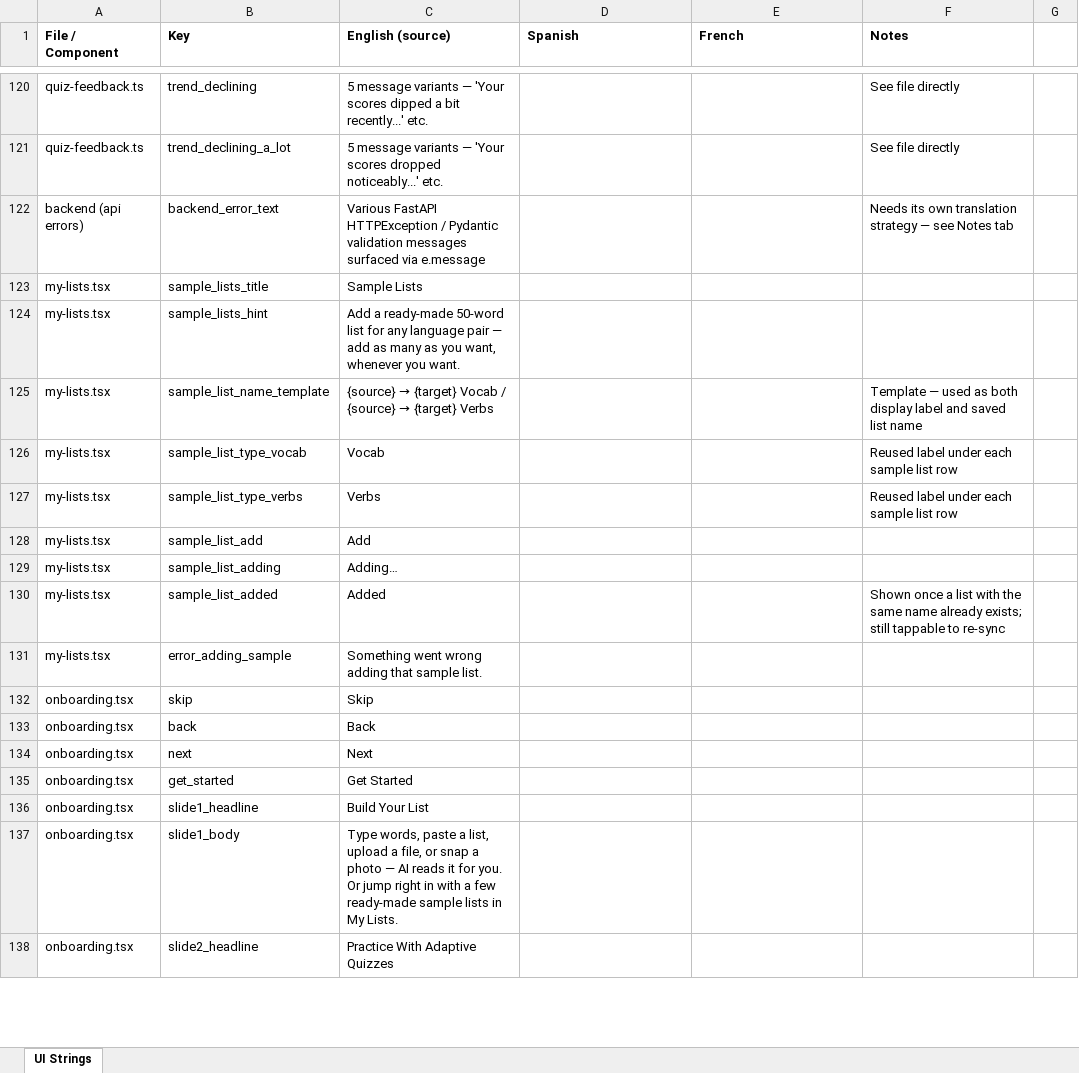
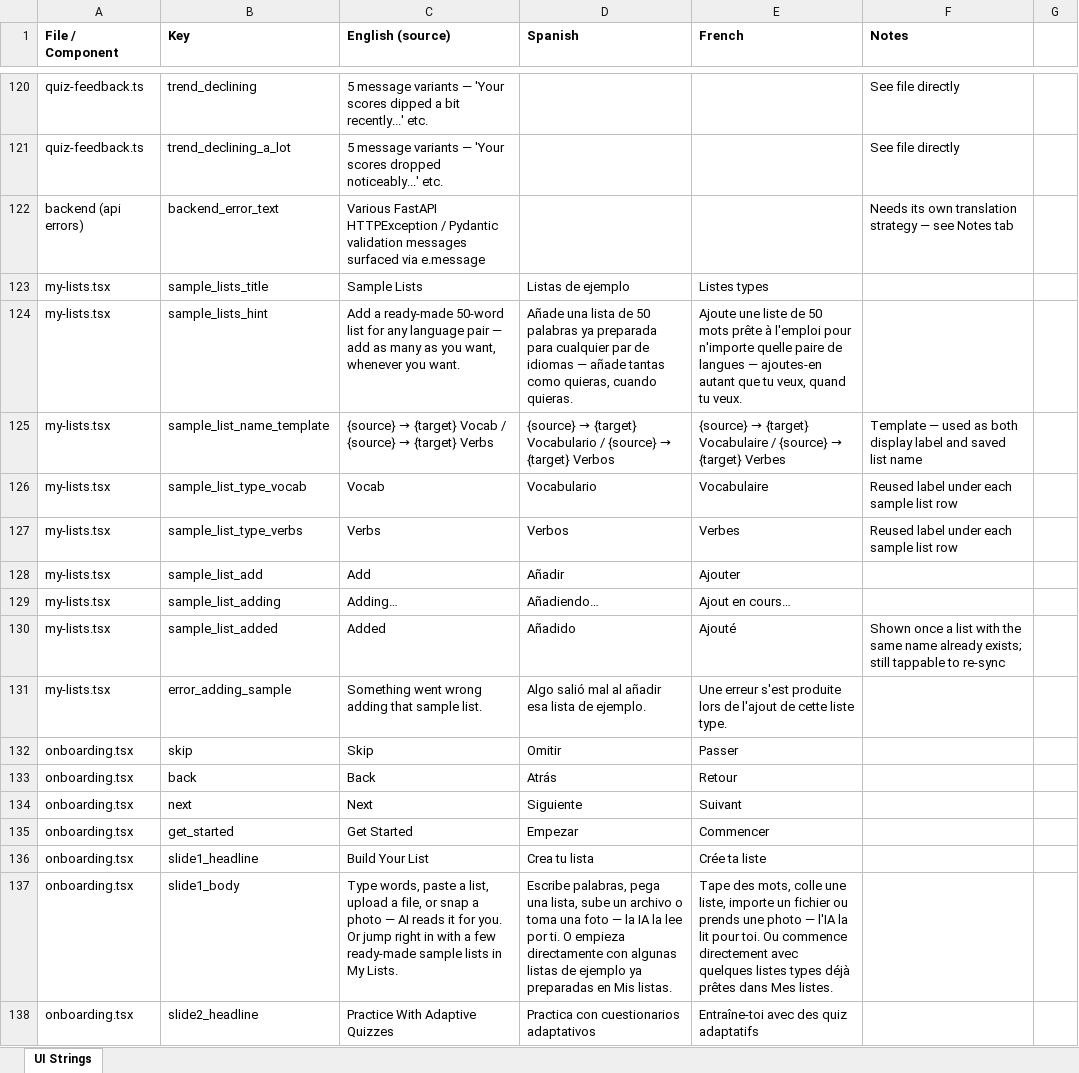
Before and after one commit to roycefum/langreps-app, an Excel workbook: localization/ui_strings.xlsx, sheet UI Strings, drawn as a sheet; only a part is shown, gaps mark what is left out; values as stored, in another font and other column widths than the file's, no borders; the diff covers the shown part only; the diff names each change by its address in the sheet, - before the commit and + after, or states it on an @@ line.

Commit message:
Translate ui_strings.csv into Spanish and French
First pass at the deferred localization sheet — 206 of 217 rows now
have Spanish and French translations. Left blank deliberately:
- app_name, splash_title (LangReps — proper name)
- splash_copyright (MarApps Development — proper name)
- language_names (explicitly flagged as an unresolved design decision
  — show language names in the UI language, or always in their own
  native form like "Español"/"Français"?)
- quiz-feedback.ts trend_* rows and backend_error_text — these are
  sheet rows describing multiple message variants / dynamic backend
  errors, not single literal strings to translate directly; still
  need their own strategy (per the existing Notes column)

This is a translation pass, not yet wired into the app — the app has
no i18n layer yet (see project_langreps_localization memory: a
lightweight custom layer was the plan, deferred until now). Next step
if you want these live: build that layer and swap hardcoded strings
for lookups.

```diff
--- a/localization/ui_strings.xlsx (sheet UI Strings)
+++ b/localization/ui_strings.xlsx (sheet UI Strings)
-D123 (Spanish): (empty)
+D123 (Spanish): Listas de ejemplo
-E123 (French): (empty)
+E123 (French): Listes types
-D124 (Spanish): (empty)
+D124 (Spanish): Añade una lista de 50 palabras ya preparada para cualquier par de idiomas — añade tantas como quieras, cuando quieras.
-E124 (French): (empty)
+E124 (French): Ajoute une liste de 50 mots prête à l'emploi pour n'importe quelle paire de langues — ajoutes-en autant que tu veux, quand tu veux.
@@ D125 (Spanish): (empty) → {source} → {target} Vocabulario / {source} → {target} Verbos @@
@@ E125 (French): (empty) → {source} → {target} Vocabulaire / {source} → {target} Verbes @@
-D126 (Spanish): (empty)
+D126 (Spanish): Vocabulario
-E126 (French): (empty)
+E126 (French): Vocabulaire
-D127 (Spanish): (empty)
+D127 (Spanish): Verbos
-E127 (French): (empty)
+E127 (French): Verbes
-D128 (Spanish): (empty)
+D128 (Spanish): Añadir
-E128 (French): (empty)
+E128 (French): Ajouter
-D129 (Spanish): (empty)
+D129 (Spanish): Añadiendo…
-E129 (French): (empty)
+E129 (French): Ajout en cours…
-D130 (Spanish): (empty)
+D130 (Spanish): Añadido
-E130 (French): (empty)
+E130 (French): Ajouté
-D131 (Spanish): (empty)
+D131 (Spanish): Algo salió mal al añadir esa lista de ejemplo.
-E131 (French): (empty)
+E131 (French): Une erreur s'est produite lors de l'ajout de cette liste type.
-D132 (Spanish): (empty)
+D132 (Spanish): Omitir
-E132 (French): (empty)
+E132 (French): Passer
-D133 (Spanish): (empty)
+D133 (Spanish): Atrás
-E133 (French): (empty)
+E133 (French): Retour
-D134 (Spanish): (empty)
+D134 (Spanish): Siguiente
-E134 (French): (empty)
+E134 (French): Suivant
-D135 (Spanish): (empty)
+D135 (Spanish): Empezar
-E135 (French): (empty)
+E135 (French): Commencer
-D136 (Spanish): (empty)
+D136 (Spanish): Crea tu lista
-E136 (French): (empty)
+E136 (French): Crée ta liste
-D137 (Spanish): (empty)
+D137 (Spanish): Escribe palabras, pega una lista, sube un archivo o toma una foto — la IA la lee por ti. O empieza directamente con algunas listas de ejemplo ya preparadas en Mis listas.
-E137 (French): (empty)
+E137 (French): Tape des mots, colle une liste, importe un fichier ou prends une photo — l'IA la lit pour toi. Ou commence directement avec quelques listes types déjà prêtes dans Mes listes.
-D138 (Spanish): (empty)
+D138 (Spanish): Practica con cuestionarios adaptativos
-E138 (French): (empty)
+E138 (French): Entraîne-toi avec des quiz adaptatifs
```
Also changed, not shown: 383 edited cells elsewhere in this sheet, 1 other file.
